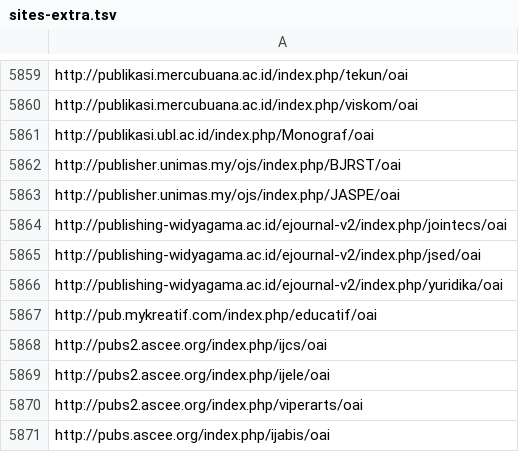
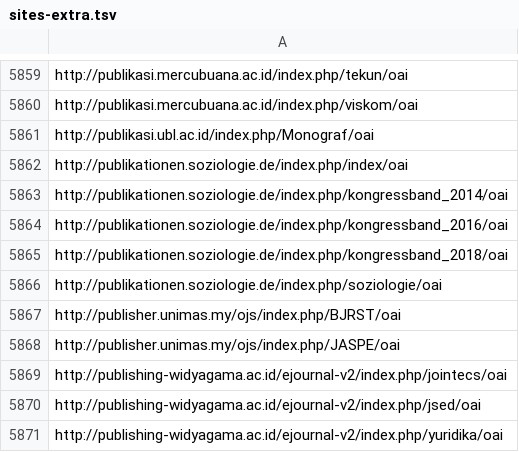
Before and after one commit to miku/metha, a TSV file: contrib/sites-extra.tsv, drawn as a sheet; only a part is shown, gaps mark what is left out; the shorter side is filled out with more unchanged rows; the diff names each change by its address in the sheet, - before the commit and + after, or states it on an @@ line.

Commit message:
add sites

```diff
--- a/contrib/sites-extra.tsv
+++ b/contrib/sites-extra.tsv
+row 5862: http://publikationen.soziologie.de/index.php/index/oai
+row 5863: http://publikationen.soziologie.de/index.php/kongressband_2014/oai
+row 5864: http://publikationen.soziologie.de/index.php/kongressband_2016/oai
+row 5865: http://publikationen.soziologie.de/index.php/kongressband_2018/oai
+row 5866: http://publikationen.soziologie.de/index.php/soziologie/oai
```
Also changed, not shown: contrib/sites.tsv.
